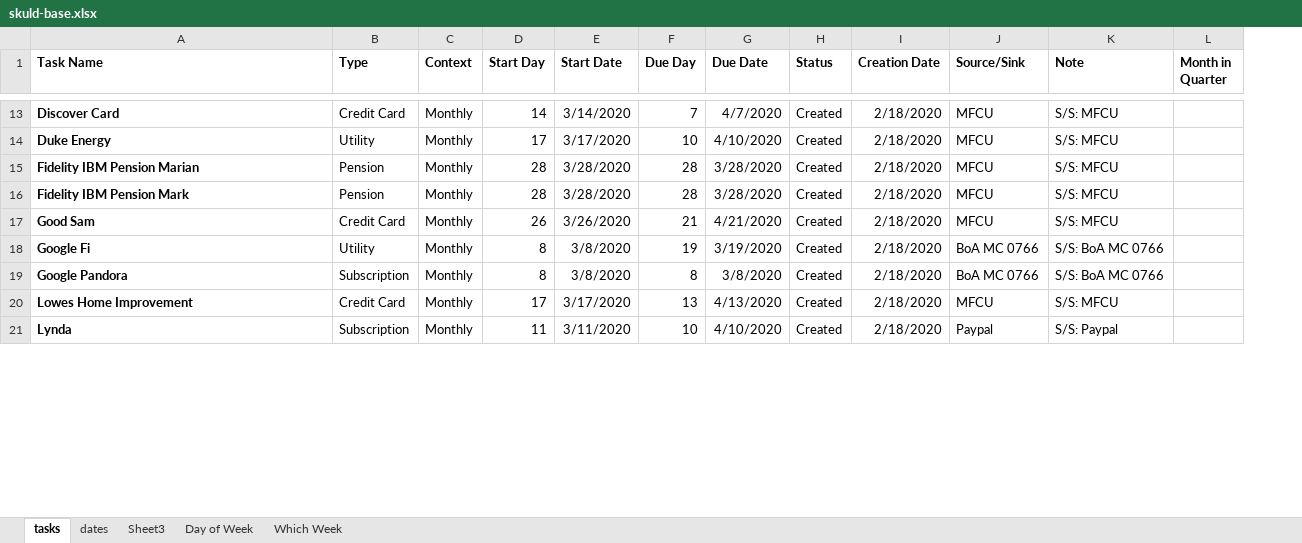
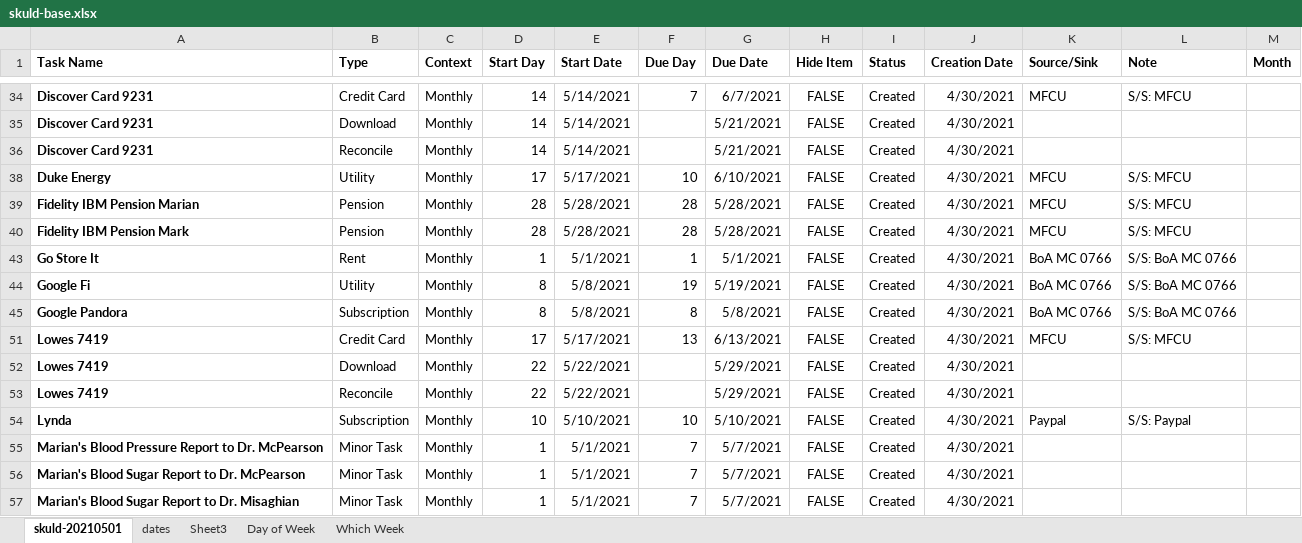
Before and after one commit to markj1069/J70397102-skuld, an Excel workbook: var/skuld-base.xlsx, sheet skuld-20210501, drawn as a sheet; only a part is shown, gaps mark what is left out; values as stored, in another font and other column widths than the file's, no borders; removed rows and columns are numbered as before the commit, all else as after; the diff covers the shown part only; the diff names each change by its address in the sheet, - before the commit and + after, or states it on an @@ line.

```diff
--- a/var/skuld-base.xlsx (sheet skuld-20210501)
+++ b/var/skuld-base.xlsx (sheet skuld-20210501)
-sheet tab: tasks
+sheet tab: skuld-20210501
+column H (Hide Item), row 34: FALSE; rows 38-40: all FALSE; rows 44-51: all FALSE; row 54: FALSE
-column L (Month in Quarter), empty
+column M (Month), empty
-A34 (Task Name): Discover Card
+A34 (Task Name): Discover Card 9231
-E34 (Start Date): 3/14/2020
+E34 (Start Date): 5/14/2021
-G34 (Due Date): 4/7/2020
+G34 (Due Date): 6/7/2021
-J34 (Creation Date): 2/18/2020
+J34 (Creation Date): 4/30/2021
+row 35: Discover Card 9231 | Download | Monthly | 14 | 5/14/2021 |  | 5/21/2021 | FALSE | Created | 4/30/2021
+row 36: Discover Card 9231 | Reconcile | Monthly | 14 | 5/14/2021 |  | 5/21/2021 | FALSE | Created | 4/30/2021
-E38 (Start Date): 3/17/2020
+E38 (Start Date): 5/17/2021
-G38 (Due Date): 4/10/2020
+G38 (Due Date): 6/10/2021
-J38:J40 (Creation Date): 2/18/2020
+J38:J40 (Creation Date): 4/30/2021
-E39:E40 (Start Date): 3/28/2020
+E39:E40 (Start Date): 5/28/2021
-G39:G40 (Due Date): 3/28/2020
+G39:G40 (Due Date): 5/28/2021
-row 17: Good Sam | Credit Card | Monthly | 26 | 3/26/2020 | 21 | 4/21/2020 | Created | 2/18/2020 | MFCU | S/S: MFCU
+row 43: Go Store It | Rent | Monthly | 1 | 5/1/2021 | 1 | 5/1/2021 | FALSE | Created | 4/30/2021 | BoA MC 0766 | S/S: BoA MC 0766
-E44:E45 (Start Date): 3/8/2020
+E44:E45 (Start Date): 5/8/2021
-G44 (Due Date): 3/19/2020
+G44 (Due Date): 5/19/2021
-J44:J45 (Creation Date): 2/18/2020
+J44:J45 (Creation Date): 4/30/2021
-G45 (Due Date): 3/8/2020
+G45 (Due Date): 5/8/2021
-A51 (Task Name): Lowes Home Improvement
+A51 (Task Name): Lowes 7419
-E51 (Start Date): 3/17/2020
+E51 (Start Date): 5/17/2021
-G51 (Due Date): 4/13/2020
+G51 (Due Date): 6/13/2021
-J51 (Creation Date): 2/18/2020
+J51 (Creation Date): 4/30/2021
+row 52: Lowes 7419 | Download | Monthly | 22 | 5/22/2021 |  | 5/29/2021 | FALSE | Created | 4/30/2021
+row 53: Lowes 7419 | Reconcile | Monthly | 22 | 5/22/2021 |  | 5/29/2021 | FALSE | Created | 4/30/2021
-D54 (Start Day): 11
+D54 (Start Day): 10
-E54 (Start Date): 3/11/2020
+E54 (Start Date): 5/10/2021
-G54 (Due Date): 4/10/2020
+G54 (Due Date): 5/10/2021
-J54 (Creation Date): 2/18/2020
+J54 (Creation Date): 4/30/2021
+row 55: Marian's Blood Pressure Report to Dr. McPearson | Minor Task | Monthly | 1 | 5/1/2021 | 7 | 5/7/2021 | FALSE | Created | 4/30/2021
+row 56: Marian's Blood Sugar Report to Dr. McPearson | Minor Task | Monthly | 1 | 5/1/2021 | 7 | 5/7/2021 | FALSE | Created | 4/30/2021
+row 57: Marian's Blood Sugar Report to Dr. Misaghian | Minor Task | Monthly | 1 | 5/1/2021 | 7 | 5/7/2021 | FALSE | Created | 4/30/2021
```
Also changed, not shown: 43 added rows, 10 removed rows and 92 edited cells elsewhere in this sheet, sheet dates, formulas that keep their value, hidden cells.
